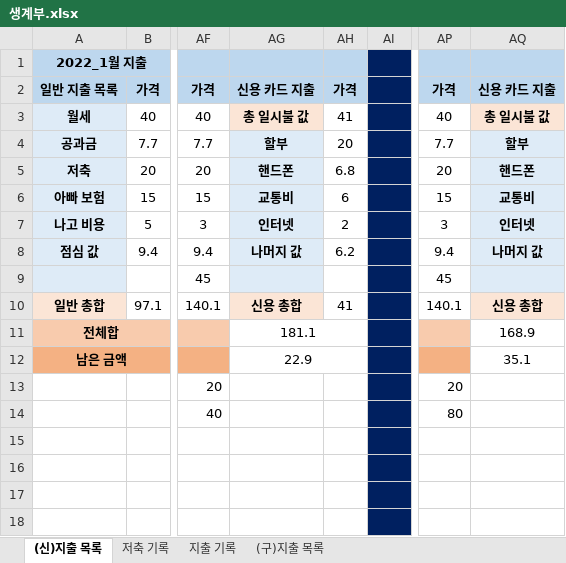
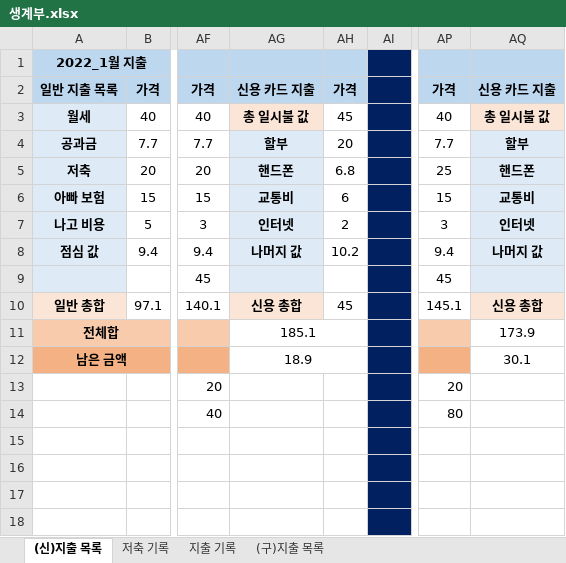
Before and after one commit to jungjinyeong/JinYeong_GitHub, an Excel workbook: 0. 기타 폴더/생계부.xlsx, sheet (신)지출 목록, drawn as a sheet; only a part is shown, gaps mark what is left out; values as stored, in another font and other column widths than the file's, no borders; the diff names each change by its address in the sheet, - before the commit and + after, or states it on an @@ line.

```diff
--- a/0. 기타 폴더/생계부.xlsx (sheet (신)지출 목록)
+++ b/0. 기타 폴더/생계부.xlsx (sheet (신)지출 목록)
-AH3: 41
+AH3: 45
-AP5: 20
+AP5: 25
-AH8: 6.2
+AH8: 10.2
-AH10: 41
+AH10: 45
-AP10: 140.1
+AP10: 145.1
-AG11: 181.1
+AG11: 185.1
-AQ11: 168.9
+AQ11: 173.9
-AG12: 22.9
+AG12: 18.9
-AQ12: 35.1
+AQ12: 30.1
```
Also changed, not shown: sheet 지출 기록, sheet 저축 기록, 29 other files.
